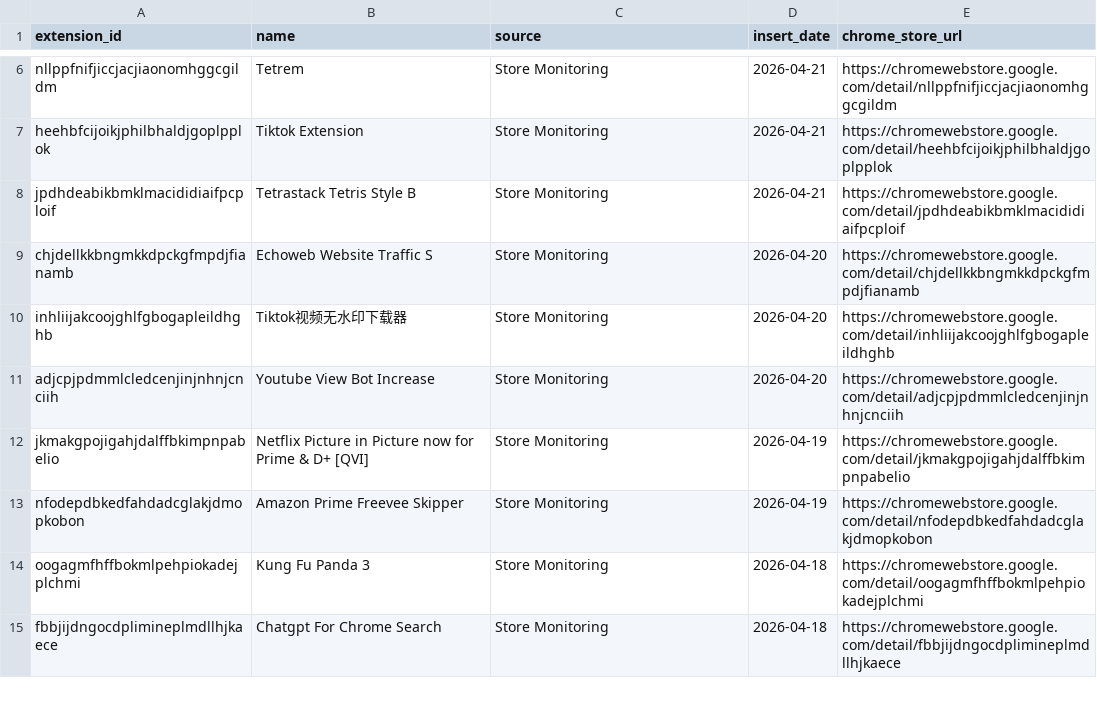
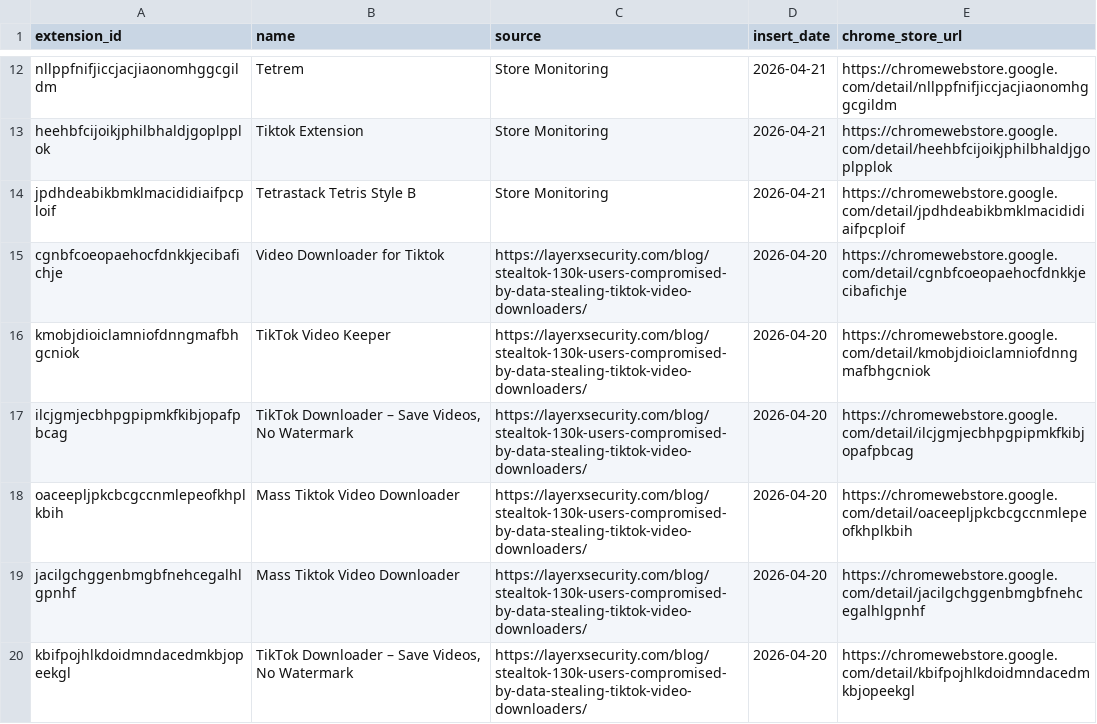
Before and after one commit to toborrm9/malicious_extension_sentry, a CSV file: threat-intel-feeds/malext_splunk_lookup.csv, drawn as a sheet; only a part is shown, gaps mark what is left out; the shorter side is filled out with more unchanged rows; the diff covers the shown part only; the diff names each change by its address in the sheet, - before the commit and + after, or states it on an @@ line.

Commit message:
Ingestion Feed

```diff
--- a/threat-intel-feeds/malext_splunk_lookup.csv
+++ b/threat-intel-feeds/malext_splunk_lookup.csv
+row 15: cgnbfcoeopaehocfdnkkjecibafichje | Video Downloader for Tiktok | https://layerxsecurity.com/blog/stealtok-130k-users-compromised-by-data-stealing-tiktok-video-downloaders/ | 2026-04-20 | https://chromewebstore.google.com/detail/cgnbfcoeopaehocfdnkkjecibafichje
+row 16: kmobjdioiclamniofdnngmafbhgcniok | TikTok Video Keeper | https://layerxsecurity.com/blog/stealtok-130k-users-compromised-by-data-stealing-tiktok-video-downloaders/ | 2026-04-20 | https://chromewebstore.google.com/detail/kmobjdioiclamniofdnngmafbhgcniok
+row 17: ilcjgmjecbhpgpipmkfkibjopafpbcag | TikTok Downloader – Save Videos, No Watermark | https://layerxsecurity.com/blog/stealtok-130k-users-compromised-by-data-stealing-tiktok-video-downloaders/ | 2026-04-20 | https://chromewebstore.google.com/detail/ilcjgmjecbhpgpipmkfkibjopafpbcag
+row 18: oaceepljpkcbcgccnmlepeofkhplkbih | Mass Tiktok Video Downloader | https://layerxsecurity.com/blog/stealtok-130k-users-compromised-by-data-stealing-tiktok-video-downloaders/ | 2026-04-20 | https://chromewebstore.google.com/detail/oaceepljpkcbcgccnmlepeofkhplkbih
+row 19: jacilgchggenbmgbfnehcegalhlgpnhf | Mass Tiktok Video Downloader | https://layerxsecurity.com/blog/stealtok-130k-users-compromised-by-data-stealing-tiktok-video-downloaders/ | 2026-04-20 | https://chromewebstore.google.com/detail/jacilgchggenbmgbfnehcegalhlgpnhf
+row 20: kbifpojhlkdoidmndacedmkbjopeekgl | TikTok Downloader – Save Videos, No Watermark | https://layerxsecurity.com/blog/stealtok-130k-users-compromised-by-data-stealing-tiktok-video-downloaders/ | 2026-04-20 | https://chromewebstore.google.com/detail/kbifpojhlkdoidmndacedmkbjopeekgl
```
Also changed, not shown: 12 added rows and 4 removed rows elsewhere in this file.
